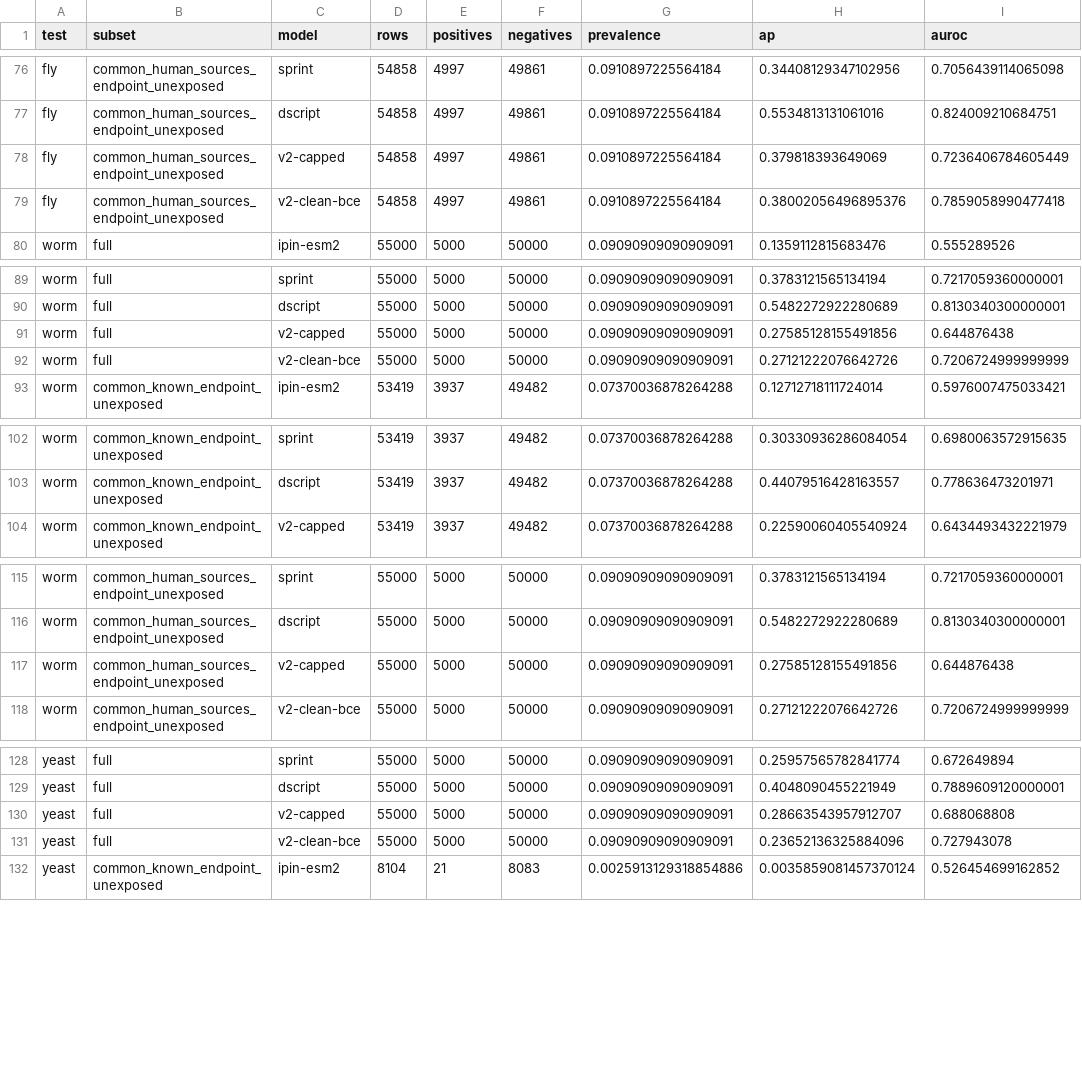
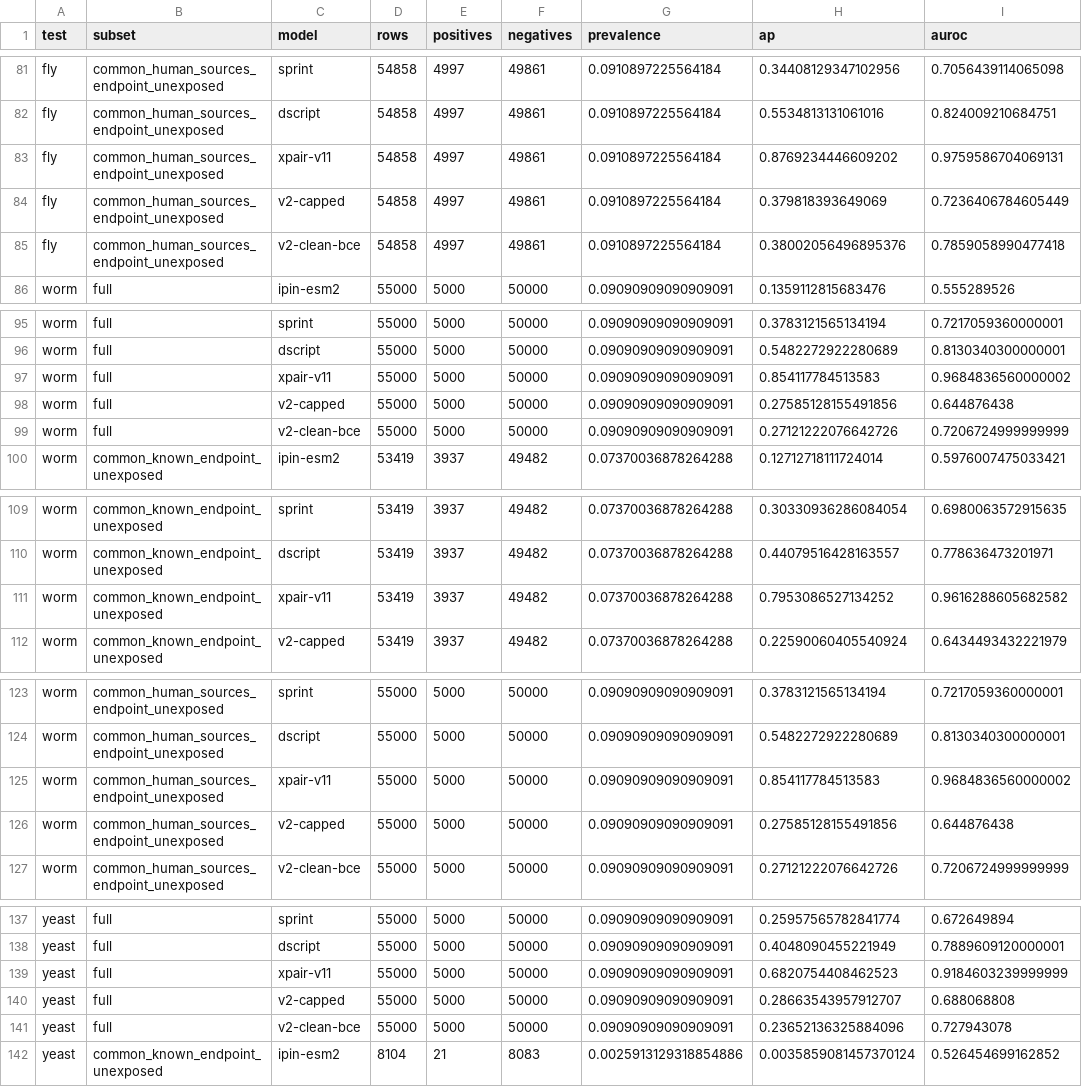
Before and after one commit to Jalil-Mahdizadeh/iPIN, a CSV file: benchmark-v5-nonhuman/results/combined-figure-metrics.csv, drawn as a sheet; only a part is shown, gaps mark what is left out; the diff covers the shown part only; the diff names each change by its address in the sheet, - before the commit and + after, or states it on an @@ line.

```diff
--- a/benchmark-v5-nonhuman/results/combined-figure-metrics.csv
+++ b/benchmark-v5-nonhuman/results/combined-figure-metrics.csv
+row 83: fly | common_human_sources_endpoint_unexposed | xpair-v11 | 54858 | 4997 | 49861 | 0.0910897225564184 | 0.8769234446609202 | 0.9759586704069131
+row 97: worm | full | xpair-v11 | 55000 | 5000 | 50000 | 0.09090909090909091 | 0.854117784513583 | 0.9684836560000002
+row 111: worm | common_known_endpoint_unexposed | xpair-v11 | 53419 | 3937 | 49482 | 0.07370036878264288 | 0.7953086527134252 | 0.9616288605682582
+row 125: worm | common_human_sources_endpoint_unexposed | xpair-v11 | 55000 | 5000 | 50000 | 0.09090909090909091 | 0.854117784513583 | 0.9684836560000002
+row 139: yeast | full | xpair-v11 | 55000 | 5000 | 50000 | 0.09090909090909091 | 0.6820754408462523 | 0.9184603239999999
```
Also changed, not shown: 10 added rows elsewhere in this file, benchmark-v5-nonhuman/results/combined-figure-confidence-intervals.csv, benchmark-v5-nonhuman/results/confidence-intervals.csv, 53 other files.
